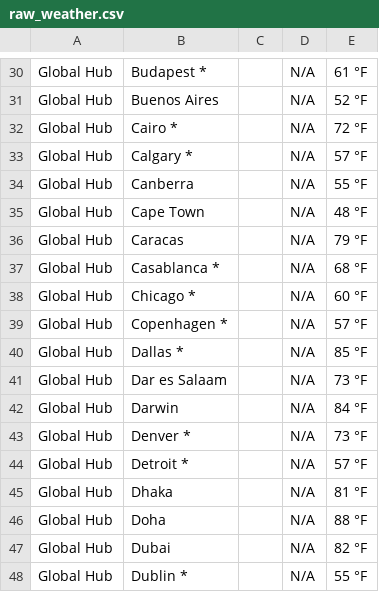
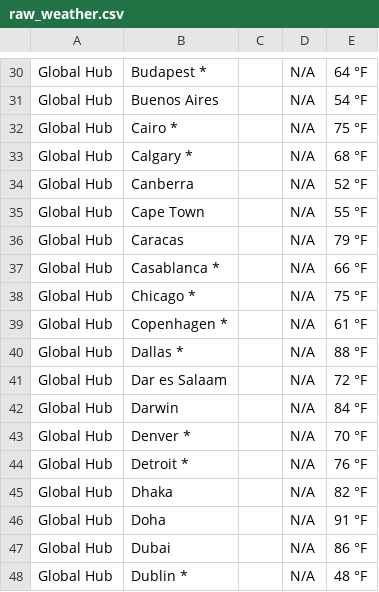
Before and after one commit to jspriya/web-scraping-capstone, a CSV file: data/raw_weather.csv, drawn as a sheet; only a part is shown, gaps mark what is left out; the diff covers the shown part only; the diff names each change by its address in the sheet, - before the commit and + after, or states it on an @@ line.

```diff
--- a/data/raw_weather.csv
+++ b/data/raw_weather.csv
-E30: 61 °F
+E30: 64 °F
-E31: 52 °F
+E31: 54 °F
-E32: 72 °F
+E32: 75 °F
-E33: 57 °F
+E33: 68 °F
-E34: 55 °F
+E34: 52 °F
-E35: 48 °F
+E35: 55 °F
-E37: 68 °F
+E37: 66 °F
-E38: 60 °F
+E38: 75 °F
-E39: 57 °F
+E39: 61 °F
-E40: 85 °F
+E40: 88 °F
-E41: 73 °F
+E41: 72 °F
-E43: 73 °F
+E43: 70 °F
-E44: 57 °F
+E44: 76 °F
-E45: 81 °F
+E45: 82 °F
-E46: 88 °F
+E46: 91 °F
-E47: 82 °F
+E47: 86 °F
-E48: 55 °F
+E48: 48 °F
```
Also changed, not shown: 25 edited cells elsewhere in this file, data/cleaned_weather.csv, 5 other files.
